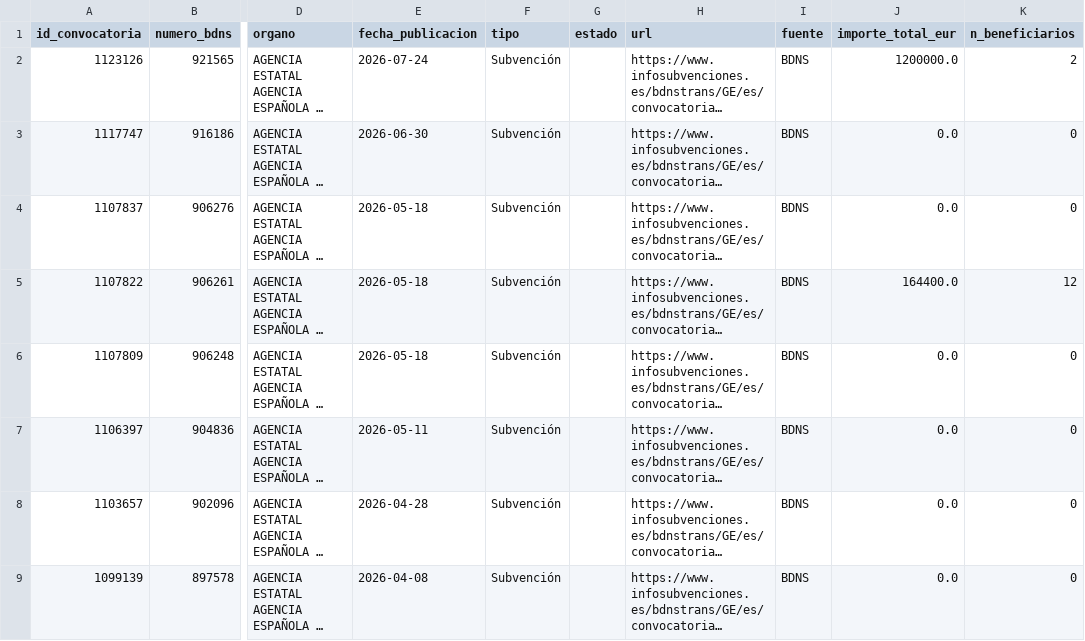
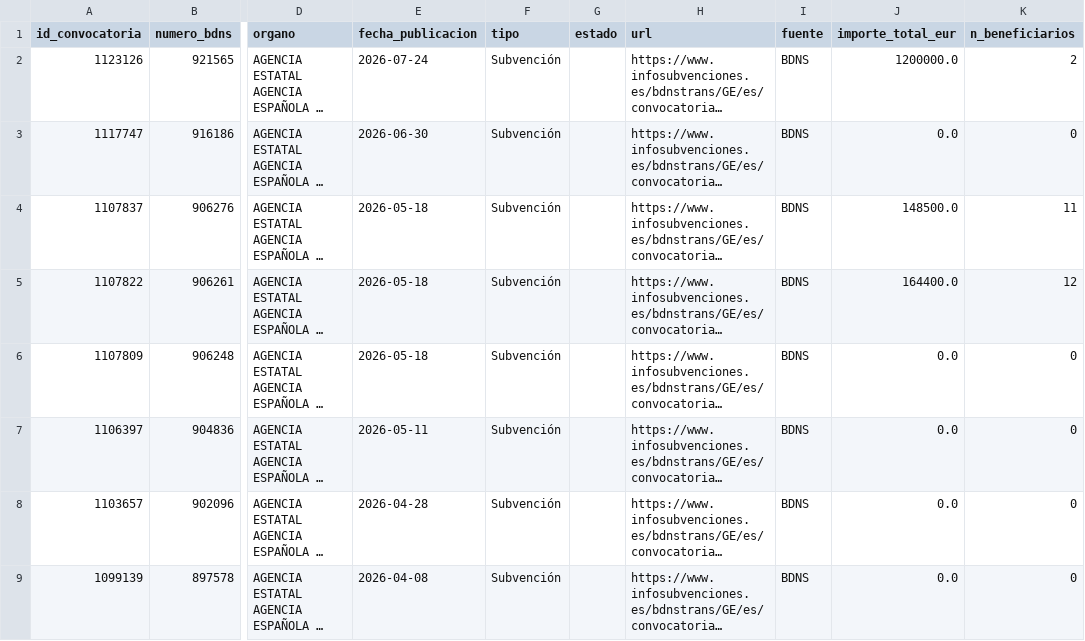
Before and after one commit to Viny2030/Fenomenos_corruptivos_spain, a CSV file: data/raw/bdns_subvenciones.csv, drawn as a sheet; only a part is shown, gaps mark what is left out; long unchanged cells end in …; the diff names each change by its address in the sheet, - before the commit and + after, or states it on an @@ line.

```diff
--- a/data/raw/bdns_subvenciones.csv
+++ b/data/raw/bdns_subvenciones.csv
-J4 (importe_total_eur): 0.0
+J4 (importe_total_eur): 148500.0
-K4 (n_beneficiarios): 0
+K4 (n_beneficiarios): 11
```
Also changed, not shown: data/raw/bdns_concesiones.csv, 2 other files.
